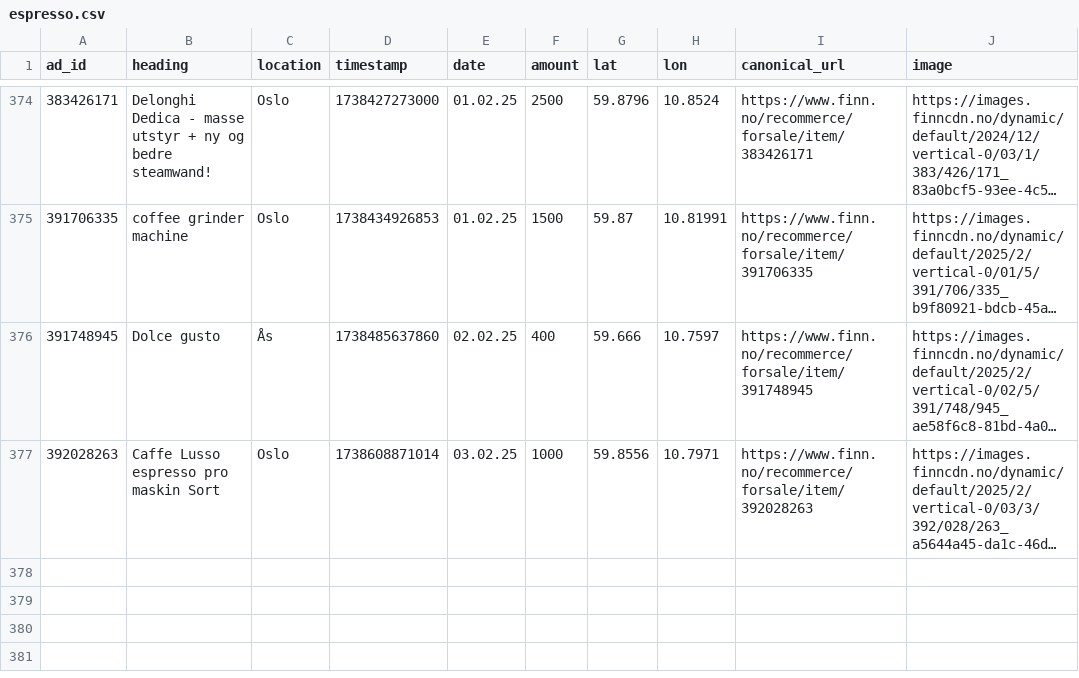
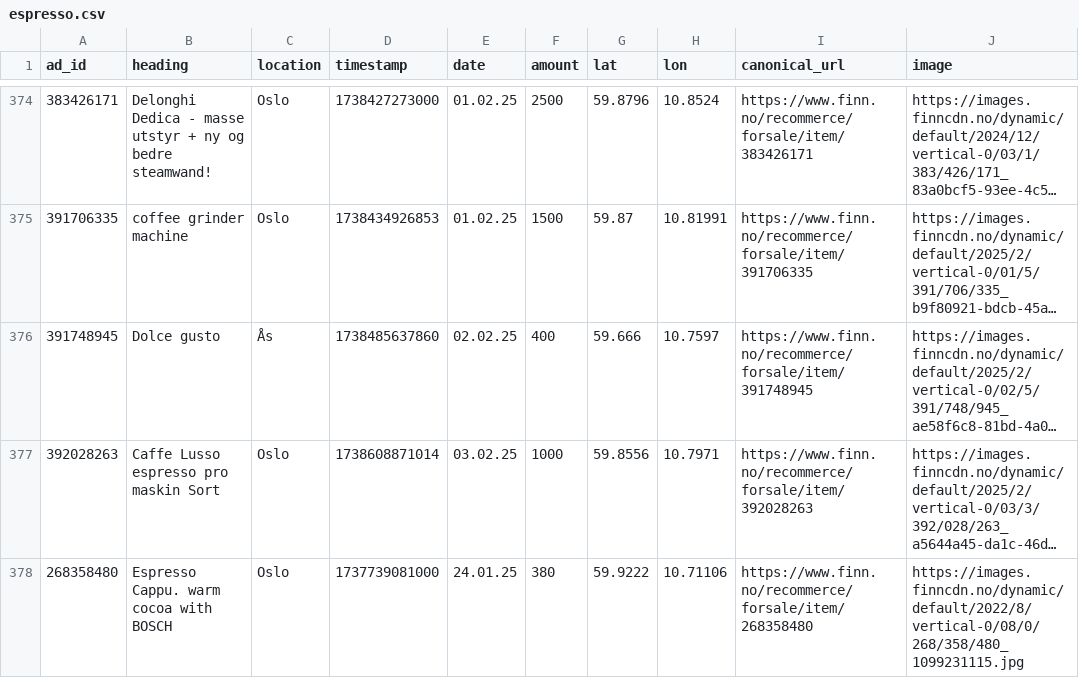
Before and after one commit to aslak01/espresso, a CSV file: data/espresso.csv, drawn as a sheet; only a part is shown, gaps mark what is left out; long unchanged cells end in …; the diff names each change by its address in the sheet, - before the commit and + after, or states it on an @@ line.

```diff
--- a/data/espresso.csv
+++ b/data/espresso.csv
+row 378: 268358480 | Espresso Cappu. warm cocoa with BOSCH | Oslo | 1737739081000 | 24.01.25 | 380 | 59.9222 | 10.71106 | https://www.finn.no/recommerce/forsale/item/268358480 | https://images.finncdn.no/dynamic/default/2022/8/vertical-0/08/0/268/358/480_1099231115.jpg
```
